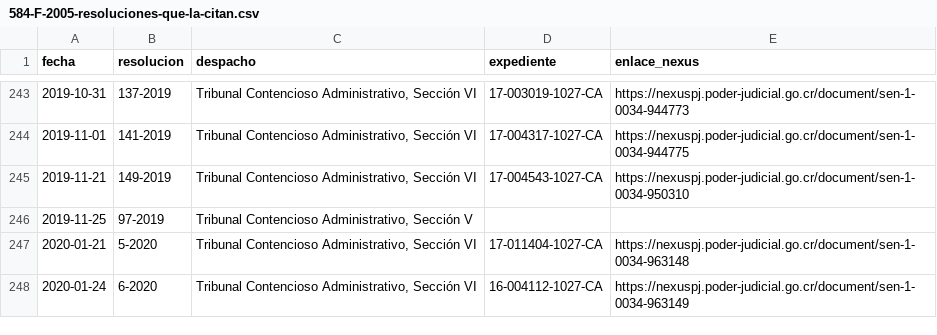
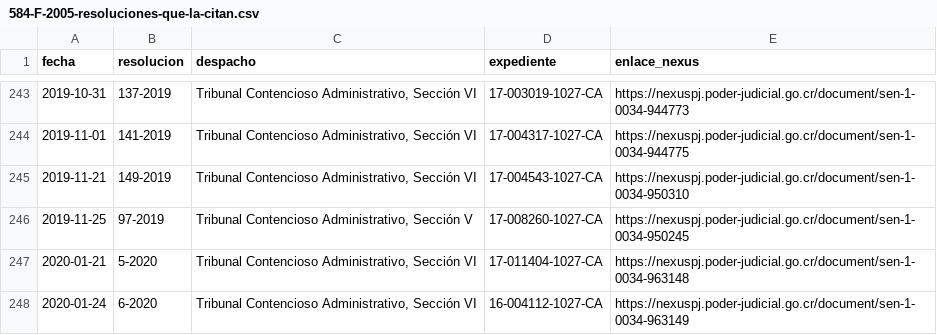
Before and after one commit to CORPORACIONGC/CORPORACIONGC-SITE, a CSV file: public/datos/jurisprudencia/584-F-2005-resoluciones-que-la-citan.csv, drawn as a sheet; only a part is shown, gaps mark what is left out.

```diff
--- a/public/datos/jurisprudencia/584-F-2005-resoluciones-que-la-citan.csv
+++ b/public/datos/jurisprudencia/584-F-2005-resoluciones-que-la-citan.csv
@@ -245,3 +245,3 @@
 2019-11-21,149-2019,"Tribunal Contencioso Administrativo, Sección VI",17-004543-1027-CA,https://nexuspj.poder-judicial.go.cr/document/sen-1-0034-950310
-2019-11-25,97-2019,"Tribunal Contencioso Administrativo, Sección V",,
+2019-11-25,97-2019,"Tribunal Contencioso Administrativo, Sección V",17-008260-1027-CA,https://nexuspj.poder-judicial.go.cr/document/sen-1-0034-950245
 2020-01-21,5-2020,"Tribunal Contencioso Administrativo, Sección VI",17-011404-1027-CA,https://nexuspj.poder-judicial.go.cr/document/sen-1-0034-963148
```
Also changed, not shown: 7 other files.
